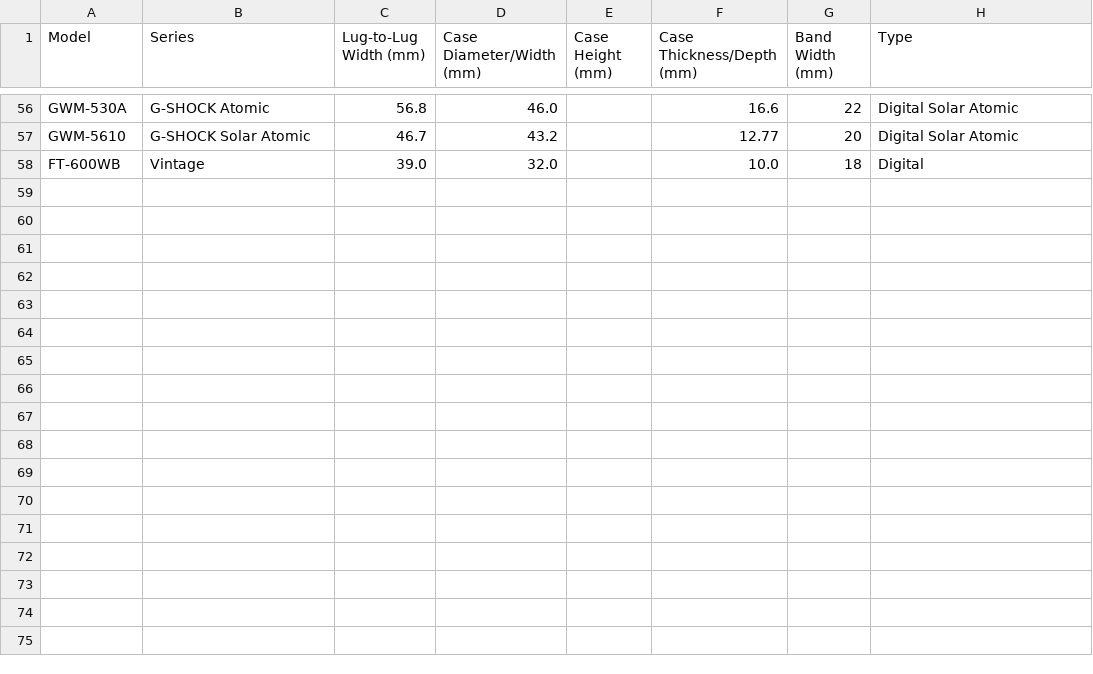
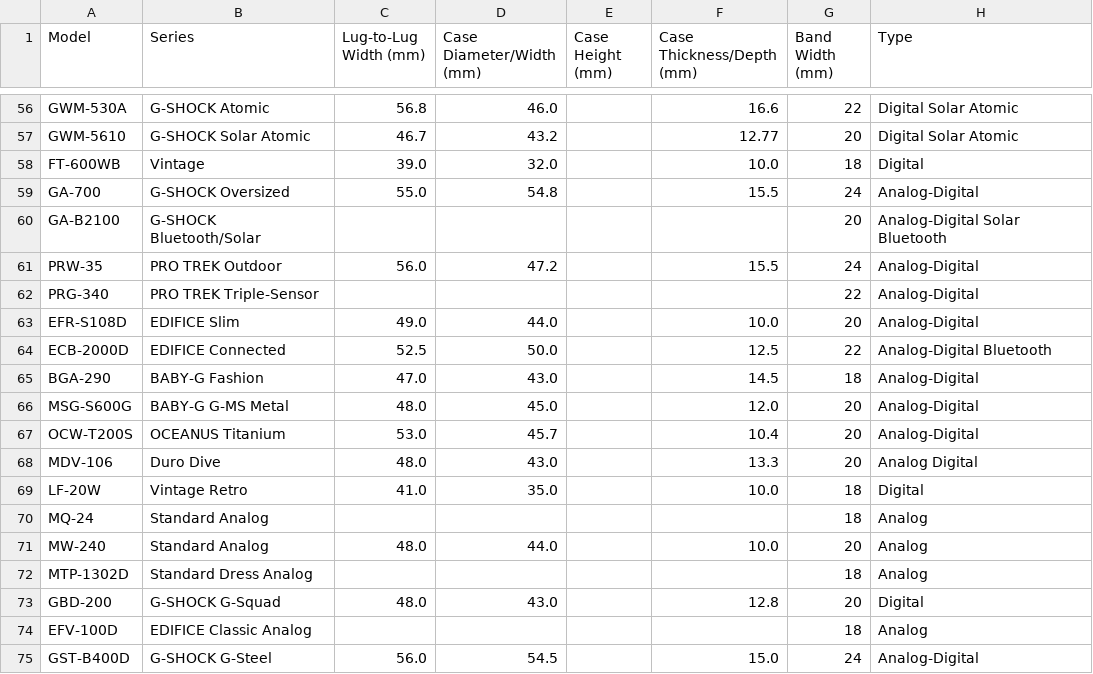
Before and after one commit to violetlucidity/casio-watch-comparison, a CSV file: casio_watches_specs.csv, drawn as a sheet; only a part is shown, gaps mark what is left out; the diff names each change by its address in the sheet, - before the commit and + after, or states it on an @@ line.

```diff
--- a/casio_watches_specs.csv
+++ b/casio_watches_specs.csv
+row 59: GA-700 | G-SHOCK Oversized | 55.0 | 54.8 |  | 15.5 | 24 | Analog-Digital
+row 60: GA-B2100 | G-SHOCK Bluetooth/Solar |  |  |  |  | 20 | Analog-Digital Solar Bluetooth
+row 61: PRW-35 | PRO TREK Outdoor | 56.0 | 47.2 |  | 15.5 | 24 | Analog-Digital
+row 62: PRG-340 | PRO TREK Triple-Sensor |  |  |  |  | 22 | Analog-Digital
+row 63: EFR-S108D | EDIFICE Slim | 49.0 | 44.0 |  | 10.0 | 20 | Analog-Digital
+row 64: ECB-2000D | EDIFICE Connected | 52.5 | 50.0 |  | 12.5 | 22 | Analog-Digital Bluetooth
+row 65: BGA-290 | BABY-G Fashion | 47.0 | 43.0 |  | 14.5 | 18 | Analog-Digital
+row 66: MSG-S600G | BABY-G G-MS Metal | 48.0 | 45.0 |  | 12.0 | 20 | Analog-Digital
+row 67: OCW-T200S | OCEANUS Titanium | 53.0 | 45.7 |  | 10.4 | 20 | Analog-Digital
+row 68: MDV-106 | Duro Dive | 48.0 | 43.0 |  | 13.3 | 20 | Analog Digital
+row 69: LF-20W | Vintage Retro | 41.0 | 35.0 |  | 10.0 | 18 | Digital
+row 70: MQ-24 | Standard Analog |  |  |  |  | 18 | Analog
+row 71: MW-240 | Standard Analog | 48.0 | 44.0 |  | 10.0 | 20 | Analog
+row 72: MTP-1302D | Standard Dress Analog |  |  |  |  | 18 | Analog
+row 73: GBD-200 | G-SHOCK G-Squad | 48.0 | 43.0 |  | 12.8 | 20 | Digital
+row 74: EFV-100D | EDIFICE Classic Analog |  |  |  |  | 18 | Analog
+row 75: GST-B400D | G-SHOCK G-Steel | 56.0 | 54.5 |  | 15.0 | 24 | Analog-Digital
```
Also changed, not shown: 33 other files.
